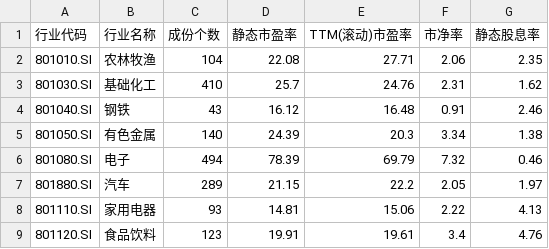
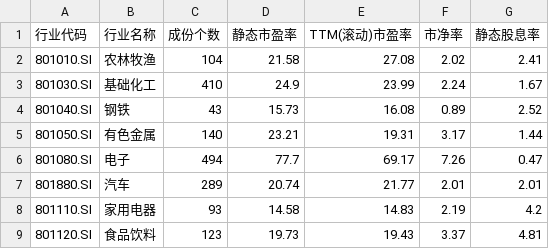
Before and after one commit to huangjialing0010/da-a-trading, a CSV file: data/market/sw_level1.csv, drawn as a sheet; only a part is shown; the diff covers the shown part only.

```diff
--- a/data/market/sw_level1.csv
+++ b/data/market/sw_level1.csv
@@ -1,9 +1,9 @@
 行业代码,行业名称,成份个数,静态市盈率,TTM(滚动)市盈率,市净率,静态股息率
-801010.SI,农林牧渔,104,22.08,27.71,2.06,2.35
-801030.SI,基础化工,410,25.7,24.76,2.31,1.62
-801040.SI,钢铁,43,16.12,16.48,0.91,2.46
-801050.SI,有色金属,140,24.39,20.3,3.34,1.38
-801080.SI,电子,494,78.39,69.79,7.32,0.46
-801880.SI,汽车,289,21.15,22.2,2.05,1.97
-801110.SI,家用电器,93,14.81,15.06,2.22,4.13
-801120.SI,食品饮料,123,19.91,19.61,3.4,4.76
+801010.SI,农林牧渔,104,21.58,27.08,2.02,2.41
+801030.SI,基础化工,410,24.9,23.99,2.24,1.67
+801040.SI,钢铁,43,15.73,16.08,0.89,2.52
+801050.SI,有色金属,140,23.21,19.31,3.17,1.44
+801080.SI,电子,494,77.7,69.17,7.26,0.47
+801880.SI,汽车,289,20.74,21.77,2.01,2.01
+801110.SI,家用电器,93,14.58,14.83,2.19,4.2
+801120.SI,食品饮料,123,19.73,19.43,3.37,4.81
```
Also changed, not shown: 91 edited cells elsewhere in this file, output/candidate_tracker.csv, output/candidates.csv, 13 other files.
